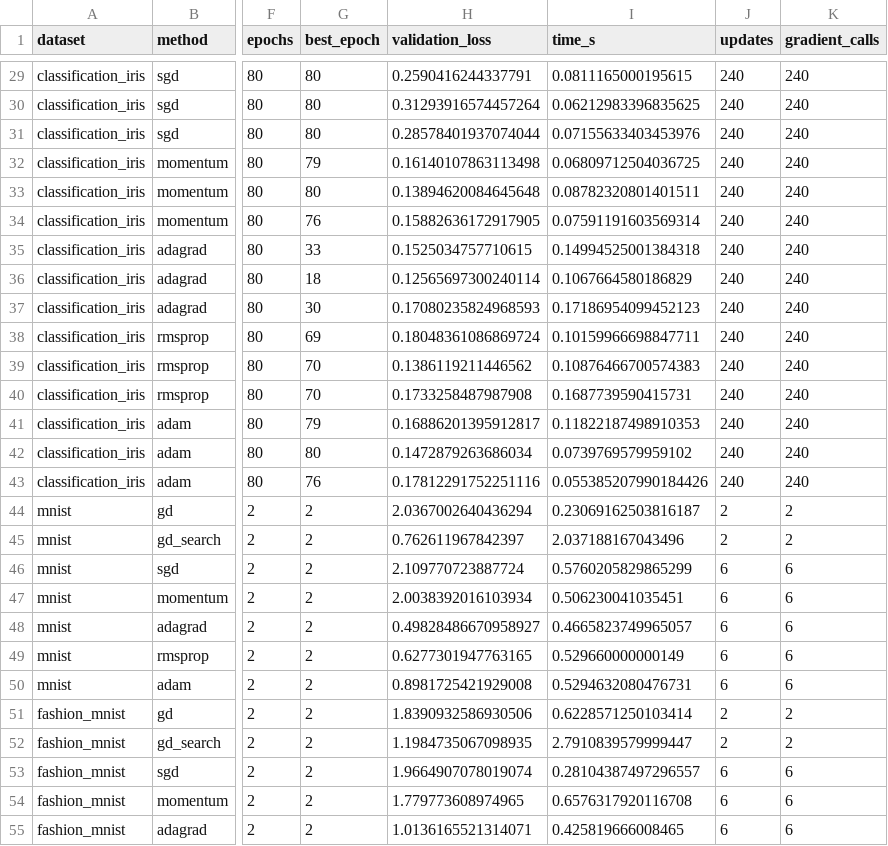
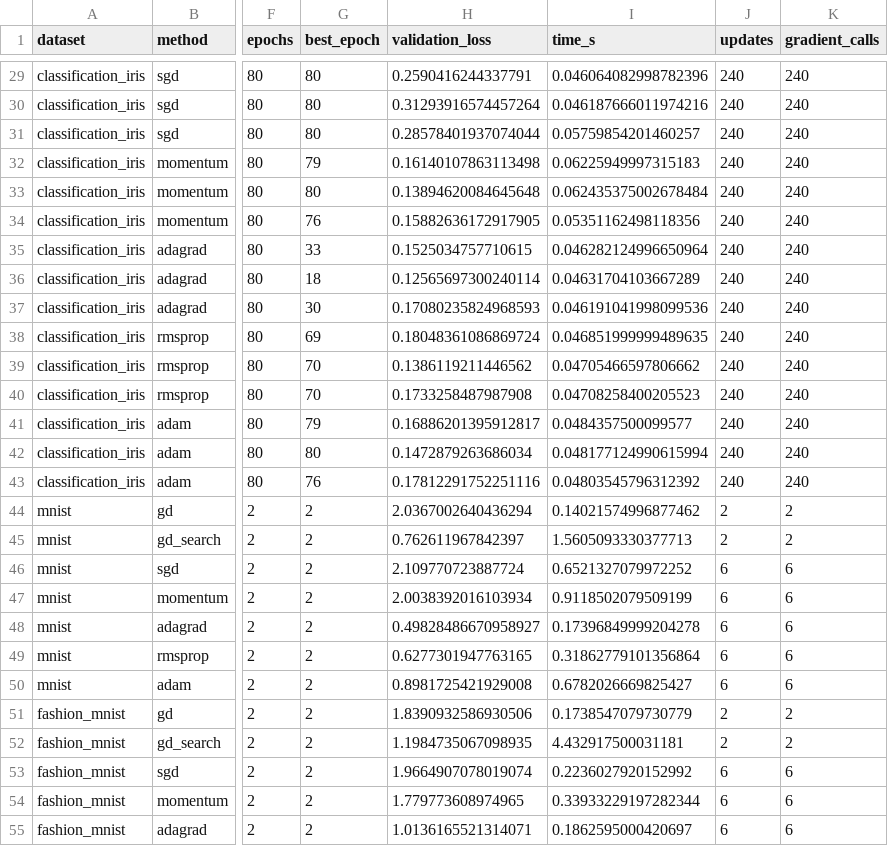
Before and after one commit to DevOam/optimisation-numerique-numpy, a CSV file: results/classification_results.csv, drawn as a sheet; only a part is shown, gaps mark what is left out; the diff covers the shown part only; the diff names each change by its address in the sheet, - before the commit and + after, or states it on an @@ line.

```diff
--- a/results/classification_results.csv
+++ b/results/classification_results.csv
-I29 (time_s): 0.0811165000195615
+I29 (time_s): 0.046064082998782396
-I30 (time_s): 0.06212983396835625
+I30 (time_s): 0.046187666011974216
-I31 (time_s): 0.07155633403453976
+I31 (time_s): 0.05759854201460257
-I32 (time_s): 0.06809712504036725
+I32 (time_s): 0.06225949997315183
-I33 (time_s): 0.08782320801401511
+I33 (time_s): 0.062435375002678484
-I34 (time_s): 0.07591191603569314
+I34 (time_s): 0.05351162498118356
-I35 (time_s): 0.14994525001384318
+I35 (time_s): 0.046282124996650964
-I36 (time_s): 0.1067664580186829
+I36 (time_s): 0.04631704103667289
-I37 (time_s): 0.17186954099452123
+I37 (time_s): 0.046191041998099536
-I38 (time_s): 0.10159966698847711
+I38 (time_s): 0.046851999999489635
-I39 (time_s): 0.10876466700574383
+I39 (time_s): 0.04705466597806662
-I40 (time_s): 0.1687739590415731
+I40 (time_s): 0.04708258400205523
-I41 (time_s): 0.11822187498910353
+I41 (time_s): 0.0484357500099577
-I42 (time_s): 0.0739769579959102
+I42 (time_s): 0.048177124990615994
-I43 (time_s): 0.055385207990184426
+I43 (time_s): 0.04803545796312392
-I44 (time_s): 0.23069162503816187
+I44 (time_s): 0.14021574996877462
-I45 (time_s): 2.037188167043496
+I45 (time_s): 1.5605093330377713
-I46 (time_s): 0.5760205829865299
+I46 (time_s): 0.6521327079972252
-I47 (time_s): 0.506230041035451
+I47 (time_s): 0.9118502079509199
-I48 (time_s): 0.4665823749965057
+I48 (time_s): 0.17396849999204278
-I49 (time_s): 0.529660000000149
+I49 (time_s): 0.31862779101356864
-I50 (time_s): 0.5294632080476731
+I50 (time_s): 0.6782026669825427
-I51 (time_s): 0.6228571250103414
+I51 (time_s): 0.1738547079730779
-I52 (time_s): 2.7910839579999447
+I52 (time_s): 4.432917500031181
-I53 (time_s): 0.28104387497296557
+I53 (time_s): 0.2236027920152992
-I54 (time_s): 0.6576317920116708
+I54 (time_s): 0.33933229197282344
-I55 (time_s): 0.425819666008465
+I55 (time_s): 0.1862595000420697
```
Also changed, not shown: 29 edited cells elsewhere in this file, 7 other files.
